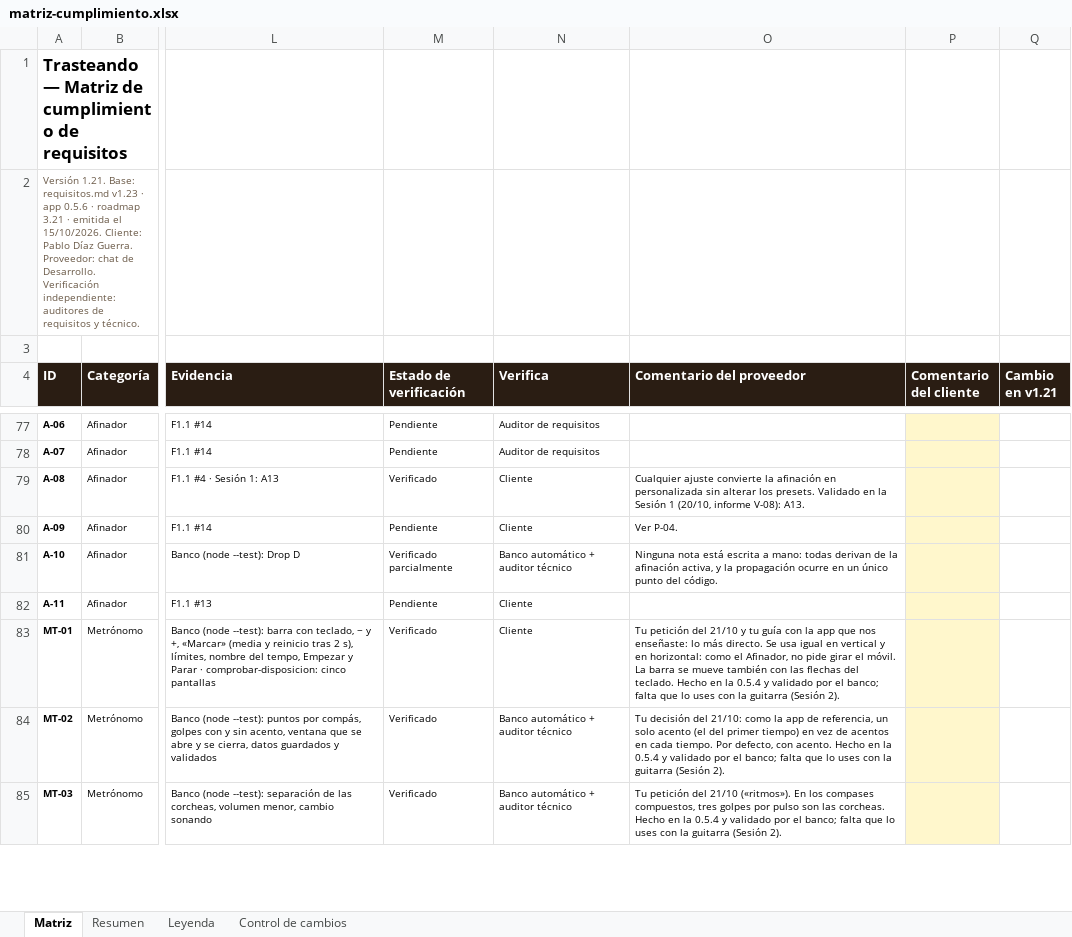
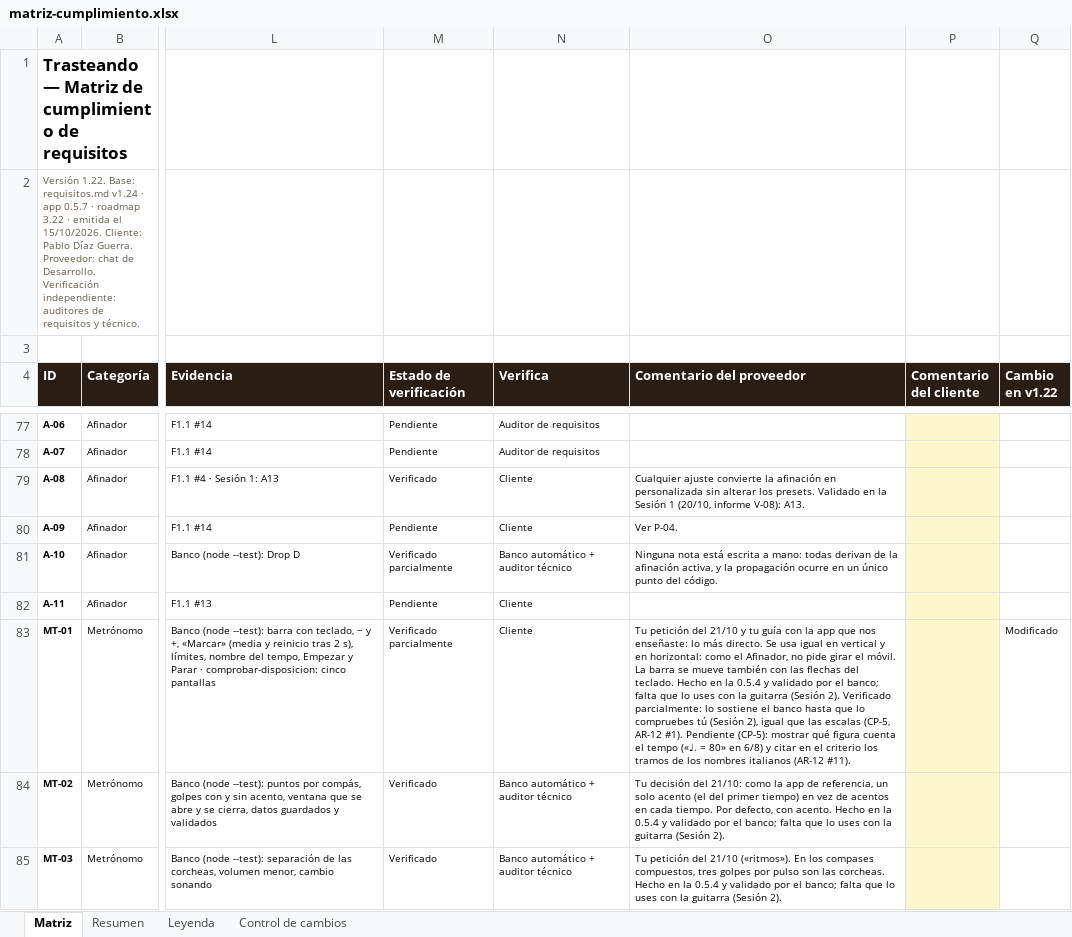
Before and after one commit to pdigue/guitarra, an Excel workbook: docs/matriz-cumplimiento.xlsx, sheet Matriz, drawn as a sheet; only a part is shown, gaps mark what is left out; values as stored, in another font and other column widths than the file's, no borders; conditional formats not drawn; the diff covers the shown part only; the diff names each change by its address in the sheet, - before the commit and + after, or states it on an @@ line.

```diff
--- a/docs/matriz-cumplimiento.xlsx (sheet Matriz)
+++ b/docs/matriz-cumplimiento.xlsx (sheet Matriz)
-A2 (ID): Versión 1.21. Base: requisitos.md v1.23 · app 0.5.6 · roadmap 3.21 · emitida…
+A2 (ID): Versión 1.22. Base: requisitos.md v1.24 · app 0.5.7 · roadmap 3.22 · emitida…
-Q4: Cambio en v1.21
+Q4: Cambio en v1.22
-M83 (Estado de verificación): Verificado
+M83 (Estado de verificación): Verificado parcialmente
-O83 (Comentario del proveedor): …(Sesión 2).
+O83 (Comentario del proveedor): …(Sesión 2). Verificado parcialmente: lo sostiene el banco hasta que lo compruebes tú (Sesión 2), igual que las escalas (CP-5, AR-12 #1). Pendiente (CP-5): mostrar qué figura cuenta el tempo («♩. = 80» en 6/8) y citar en el criterio los tramos de los nombres italianos (AR-12 #11).
-Q83 (Cambio en v1.22): (empty)
+Q83 (Cambio en v1.22): Modificado
```
Also changed, not shown: 30 edited cells elsewhere in this sheet, sheet Control de cambios, 17 other files.
